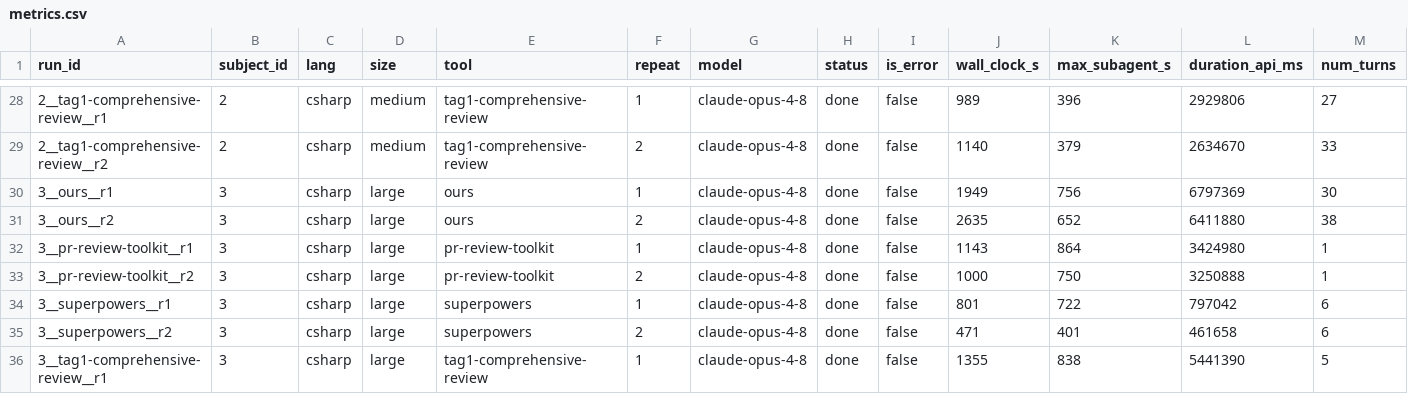
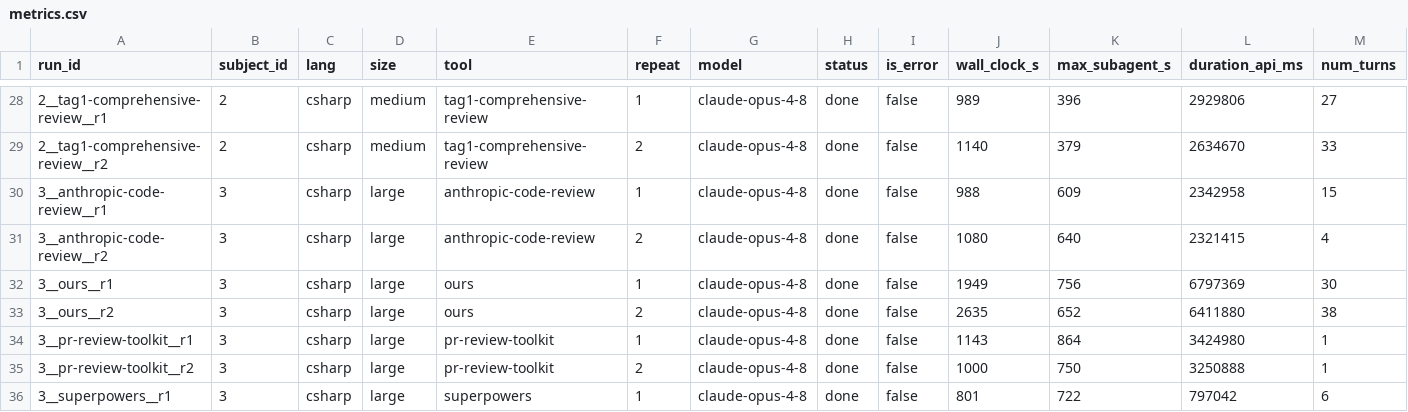
Before and after one commit to alphaleonis/decaf-claude, a CSV file: competition/benchmark/results/metrics.csv, drawn as a sheet; only a part is shown, gaps mark what is left out; the shorter side is filled out with more unchanged rows; rows hold the shown columns only; the diff names each change by its address in the sheet, - before the commit and + after, or states it on an @@ line.

Commit message:
benchmark: re-analyse subject 3 with the corrected anthropic cells (nib dcc-9kkz)
Same procedure as subject 2: reused the eight unchanged non-anthropic
extractions, re-extracted only the anthropic findings, re-clustered and
re-graded all 34 clusters blind against the frozen answer key.

All five tools caught the primary bug again, so this is the second consecutive
subject discriminating on noise and cost rather than recall. The must_flag rule
admits several facets and the tools split across them: c1 names the
compareTypesForCast miscompile, c3 the unaudited blast radius across every
CanCastTo consumer, c5 the coverage gap. All three graded TP-primary. c2 is the
subject's only TP-human -- the csproj handing the runtime type loader the real
Canon file rather than the stub, which is jkotas's deferred question on the PR.

Three valid-other defects nobody framed as the primary bug, all diff-verifiable
in the constraints helper: a dead NotNullableValueTypeConstraint arm, vacuous
new test assertions that pass for unrelated reasons, and a value-type prefilter
that fires before any canon awareness.

Corrected anthropic cost is $9.66 against ours' $27.97 -- ours is the most
expensive cell in the subject at 2.9x anthropic and 8.9x superpowers for the
same catch, on the study's largest csharp diff where a deep roster should pay
off most. The contaminated cell had recorded $32.25 here, which was ours at
high, the single most expensive run in the benchmark sitting in the anthropic
column.

Ours recorded zero false positives this time and calibration recovered to 0.60
from subject 2's 0.25.

```diff
--- a/competition/benchmark/results/metrics.csv
+++ b/competition/benchmark/results/metrics.csv
+row 30: 3__anthropic-code-review__r1 | 3 | csharp | large | anthropic-code-review | 1 | claude-opus-4-8 | done | false | 988 | 609 | 2342958 | 15
+row 31: 3__anthropic-code-review__r2 | 3 | csharp | large | anthropic-code-review | 2 | claude-opus-4-8 | done | false | 1080 | 640 | 2321415 | 4
```
Also changed, not shown: 47 other files.
